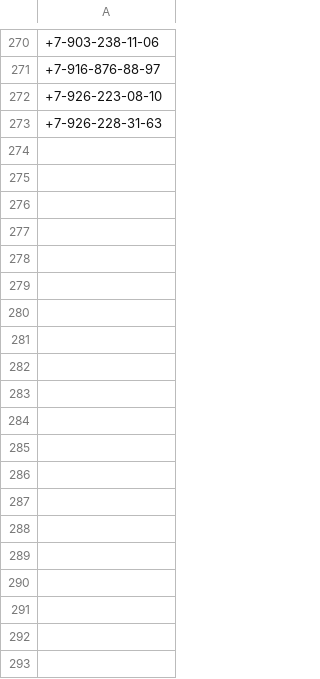
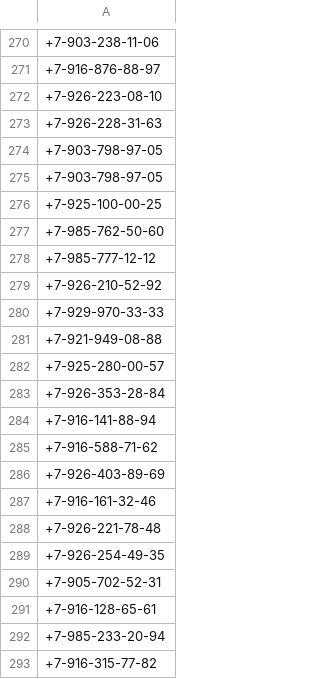
Before and after one commit to fuckputin01/fuck_putin_whatsapp, a CSV file: verified.csv, drawn as a sheet; only a part is shown, gaps mark what is left out; the diff covers the shown part only; the diff names each change by its address in the sheet, - before the commit and + after, or states it on an @@ line.

```diff
--- a/verified.csv
+++ b/verified.csv
+row 274: +7-903-798-97-05
+row 275: +7-903-798-97-05
+row 276: +7-925-100-00-25
+row 277: +7-985-762-50-60
+row 278: +7-985-777-12-12
+row 279: +7-926-210-52-92
+row 280: +7-929-970-33-33
+row 281: +7-921-949-08-88
+row 282: +7-925-280-00-57
+row 283: +7-926-353-28-84
+row 284: +7-916-141-88-94
+row 285: +7-916-588-71-62
+row 286: +7-926-403-89-69
+row 287: +7-916-161-32-46
+row 288: +7-926-221-78-48
+row 289: +7-926-254-49-35
+row 290: +7-905-702-52-31
+row 291: +7-916-128-65-61
+row 292: +7-985-233-20-94
+row 293: +7-916-315-77-82
```
Also changed, not shown: 154 added rows elsewhere in this file, list.csv, 2 other files.
